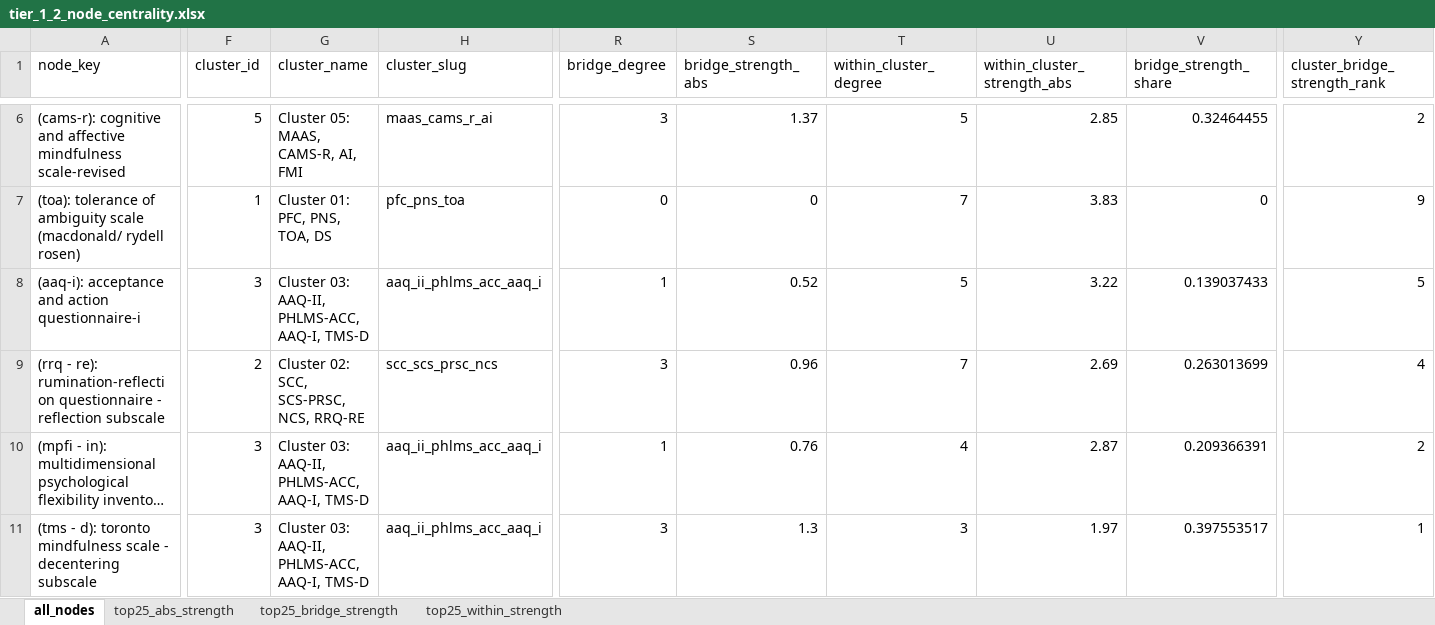
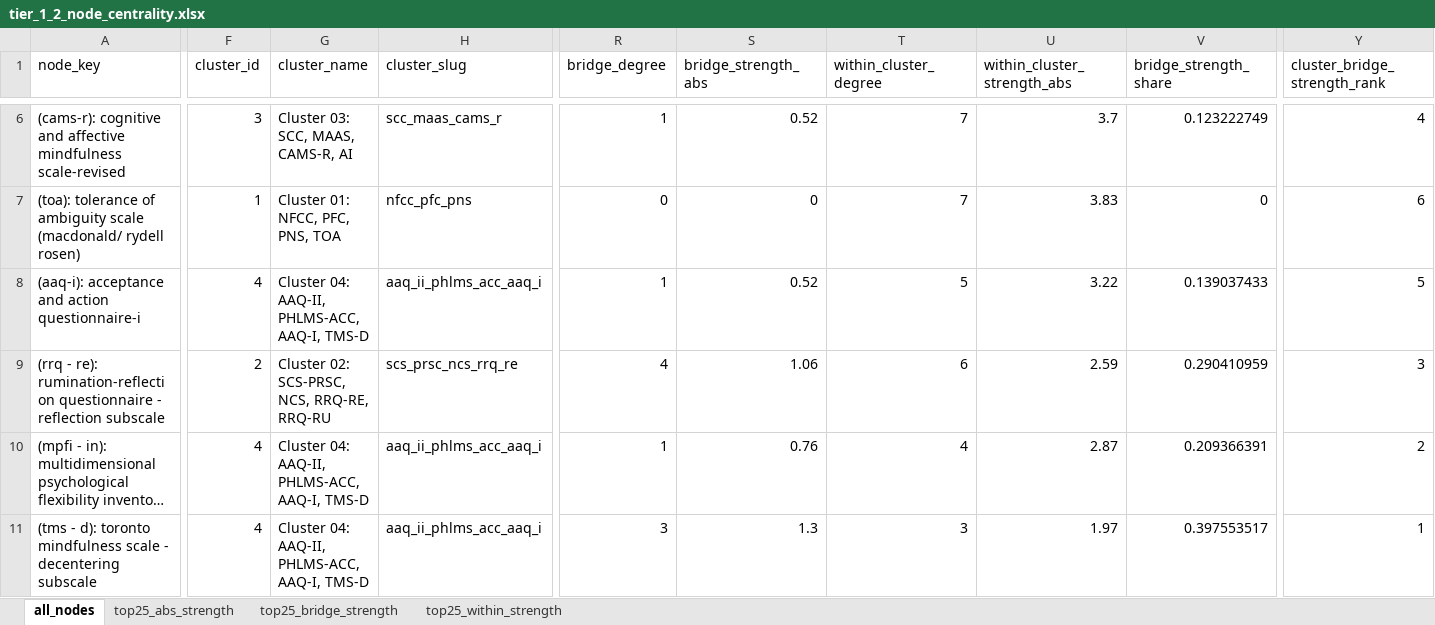
Before and after one commit to Dotans-psy/questionnaire-mapping-network-analysis, an Excel workbook: outputs/tables/tier_1_2_node_centrality.xlsx, sheet all_nodes, drawn as a sheet; only a part is shown, gaps mark what is left out; long unchanged cells end in …; values as stored, in another font and other column widths than the file's, no borders; the diff covers the shown part only; the diff names each change by its address in the sheet, - before the commit and + after, or states it on an @@ line.

```diff
--- a/outputs/tables/tier_1_2_node_centrality.xlsx (sheet all_nodes)
+++ b/outputs/tables/tier_1_2_node_centrality.xlsx (sheet all_nodes)
-F6 (cluster_id): 5
+F6 (cluster_id): 3
-G6 (cluster_name): Cluster 05: MAAS, CAMS-R, AI, FMI
+G6 (cluster_name): Cluster 03: SCC, MAAS, CAMS-R, AI
-H6 (cluster_slug): maas_cams_r_ai
+H6 (cluster_slug): scc_maas_cams_r
-R6 (bridge_degree): 3
+R6 (bridge_degree): 1
-S6 (bridge_strength_abs): 1.37
+S6 (bridge_strength_abs): 0.52
-T6 (within_cluster_degree): 5
+T6 (within_cluster_degree): 7
-U6 (within_cluster_strength_abs): 2.85
+U6 (within_cluster_strength_abs): 3.7
-V6 (bridge_strength_share): 0.32464455
+V6 (bridge_strength_share): 0.123222749
-Y6 (cluster_bridge_strength_rank): 2
+Y6 (cluster_bridge_strength_rank): 4
-G7 (cluster_name): Cluster 01: PFC, PNS, TOA, DS
+G7 (cluster_name): Cluster 01: NFCC, PFC, PNS, TOA
-H7 (cluster_slug): pfc_pns_toa
+H7 (cluster_slug): nfcc_pfc_pns
-Y7 (cluster_bridge_strength_rank): 9
+Y7 (cluster_bridge_strength_rank): 6
-F8 (cluster_id): 3
+F8 (cluster_id): 4
-G8 (cluster_name): Cluster 03: AAQ-II, PHLMS-ACC, AAQ-I, TMS-D
+G8 (cluster_name): Cluster 04: AAQ-II, PHLMS-ACC, AAQ-I, TMS-D
-G9 (cluster_name): Cluster 02: SCC, SCS-PRSC, NCS, RRQ-RE
+G9 (cluster_name): Cluster 02: SCS-PRSC, NCS, RRQ-RE, RRQ-RU
-H9 (cluster_slug): scc_scs_prsc_ncs
+H9 (cluster_slug): scs_prsc_ncs_rrq_re
-R9 (bridge_degree): 3
+R9 (bridge_degree): 4
-S9 (bridge_strength_abs): 0.96
+S9 (bridge_strength_abs): 1.06
-T9 (within_cluster_degree): 7
+T9 (within_cluster_degree): 6
-U9 (within_cluster_strength_abs): 2.69
+U9 (within_cluster_strength_abs): 2.59
-V9 (bridge_strength_share): 0.263013699
+V9 (bridge_strength_share): 0.290410959
-Y9 (cluster_bridge_strength_rank): 4
+Y9 (cluster_bridge_strength_rank): 3
-F10:F11 (cluster_id): 3
+F10:F11 (cluster_id): 4
-G10:G11 (cluster_name): Cluster 03: AAQ-II, PHLMS-ACC, AAQ-I, TMS-D
+G10:G11 (cluster_name): Cluster 04: AAQ-II, PHLMS-ACC, AAQ-I, TMS-D
```
Also changed, not shown: 3 added rows, 1 removed row and 426 edited cells elsewhere in this sheet, sheet top25_bridge_strength, sheet top25_within_strength, sheet top25_abs_strength, outputs/tables/tier_1_2_top25_absolute_weighted_node_strength_by_cluster.xlsx, outputs/tables/tier_1_2_top25_bridge_strength_by_cluster.xlsx, 57 other files.
